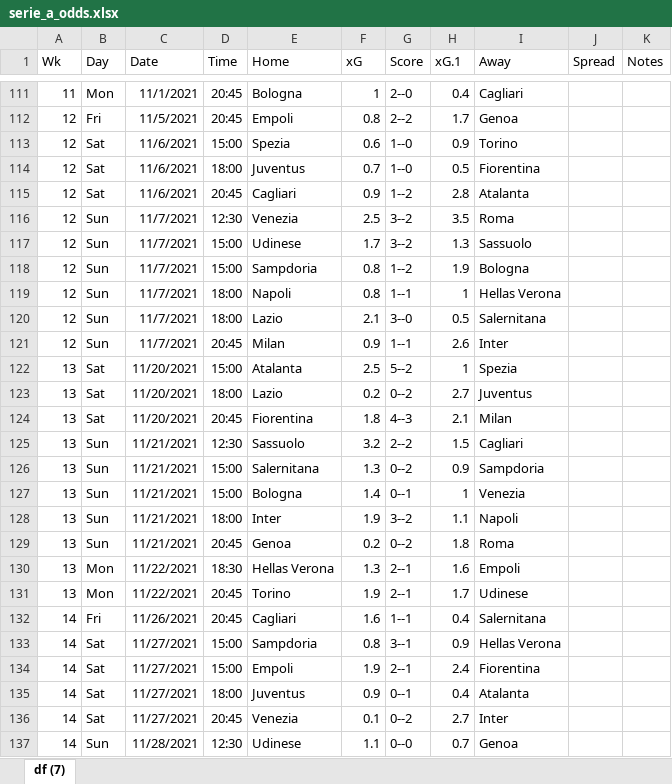
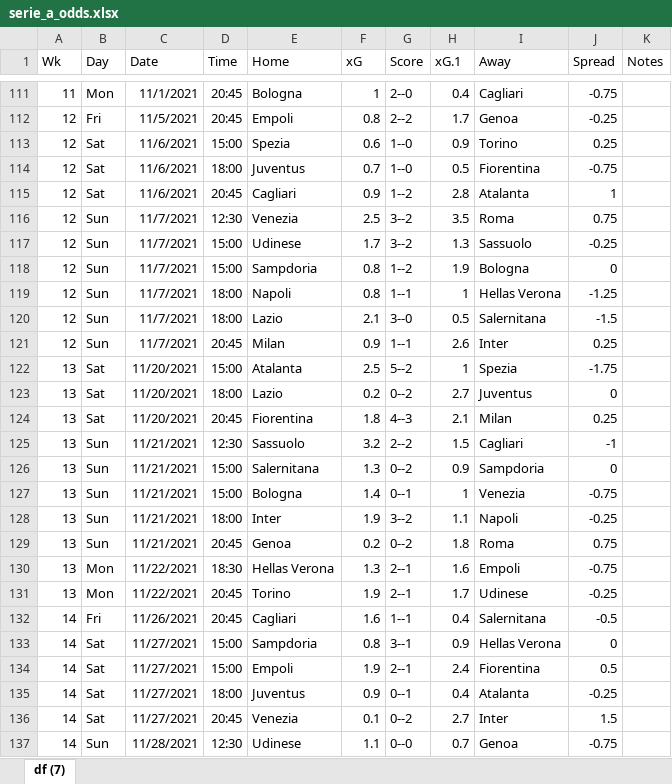
Before and after one commit to ZeNoonan/premier_league, an Excel workbook: serie_a_odds.xlsx, sheet df (7), drawn as a sheet; only a part is shown, gaps mark what is left out; values as stored, in another font and other column widths than the file's, no borders; the diff covers the shown part only; the diff names each change by its address in the sheet, - before the commit and + after, or states it on an @@ line.

```diff
--- a/serie_a_odds.xlsx (sheet df (7))
+++ b/serie_a_odds.xlsx (sheet df (7))
-J111 (Spread): (empty)
+J111 (Spread): -0.75
-J112 (Spread): (empty)
+J112 (Spread): -0.25
-J113 (Spread): (empty)
+J113 (Spread): 0.25
-J114 (Spread): (empty)
+J114 (Spread): -0.75
-J115 (Spread): (empty)
+J115 (Spread): 1
-J116 (Spread): (empty)
+J116 (Spread): 0.75
-J117 (Spread): (empty)
+J117 (Spread): -0.25
-J118 (Spread): (empty)
+J118 (Spread): 0
-J119 (Spread): (empty)
+J119 (Spread): -1.25
-J120 (Spread): (empty)
+J120 (Spread): -1.5
-J121 (Spread): (empty)
+J121 (Spread): 0.25
-J122 (Spread): (empty)
+J122 (Spread): -1.75
-J123 (Spread): (empty)
+J123 (Spread): 0
-J124 (Spread): (empty)
+J124 (Spread): 0.25
-J125 (Spread): (empty)
+J125 (Spread): -1
-J126 (Spread): (empty)
+J126 (Spread): 0
-J127 (Spread): (empty)
+J127 (Spread): -0.75
-J128 (Spread): (empty)
+J128 (Spread): -0.25
-J129 (Spread): (empty)
+J129 (Spread): 0.75
-J130 (Spread): (empty)
+J130 (Spread): -0.75
-J131 (Spread): (empty)
+J131 (Spread): -0.25
-J132 (Spread): (empty)
+J132 (Spread): -0.5
-J133 (Spread): (empty)
+J133 (Spread): 0
-J134 (Spread): (empty)
+J134 (Spread): 0.5
-J135 (Spread): (empty)
+J135 (Spread): -0.25
-J136 (Spread): (empty)
+J136 (Spread): 1.5
-J137 (Spread): (empty)
+J137 (Spread): -0.75
```
Also changed, not shown: 61 edited cells elsewhere in this sheet, 1 other file.
